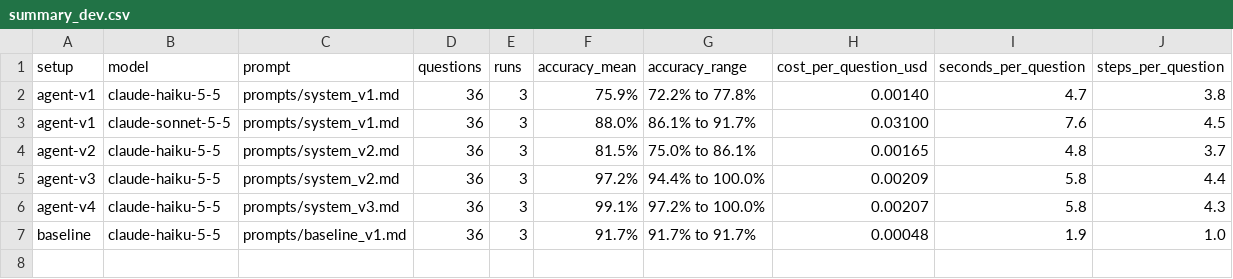
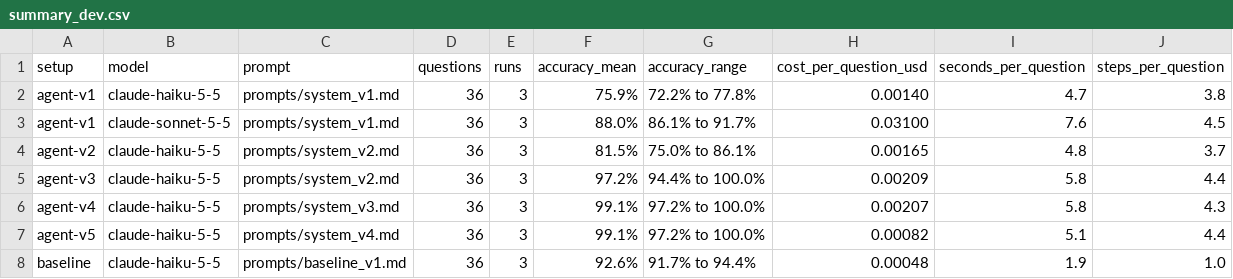
Before and after one commit to Freddyx94/data-analyst-agent, a CSV file: results/summary_dev.csv, drawn as a sheet.

```diff
--- a/results/summary_dev.csv
+++ b/results/summary_dev.csv
@@ -6,2 +6,3 @@ agent-v3,claude-haiku-5-5,prompts/system_v2.md,36,3,97.2%,94.4% to 100.0%,0.0020
 agent-v4,claude-haiku-5-5,prompts/system_v3.md,36,3,99.1%,97.2% to 100.0%,0.00207,5.8,4.3
-baseline,claude-haiku-5-5,prompts/baseline_v1.md,36,3,91.7%,91.7% to 91.7%,0.00048,1.9,1.0
+agent-v5,claude-haiku-5-5,prompts/system_v4.md,36,3,99.1%,97.2% to 100.0%,0.00082,5.1,4.4
+baseline,claude-haiku-5-5,prompts/baseline_v1.md,36,3,92.6%,91.7% to 94.4%,0.00048,1.9,1.0
```
Also changed, not shown: results/number_check_dev.csv, 4 other files.
